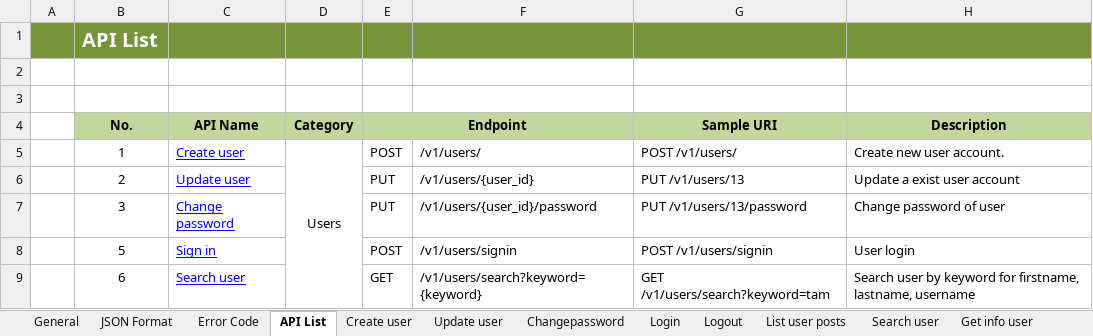
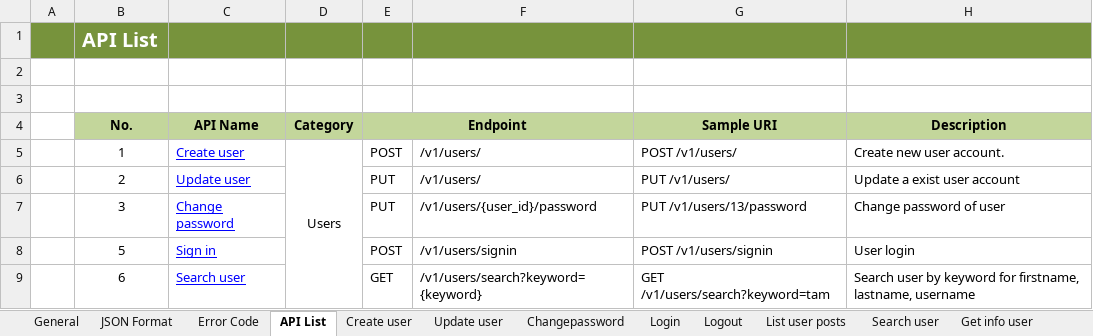
Before and after one commit to Mulodo-PHP-Training/miniblog-pham.tam-hoang.anh, an Excel workbook: doc/detail_design/backend/api/TRN-MiniBlog_API-Specification_Tam-V.Anh.xlsx, sheet API List, drawn as a sheet; only a part is shown; values as stored, in another font and other column widths than the file's, no borders; the diff names each change by its address in the sheet, - before the commit and + after, or states it on an @@ line.

Commit message:
add error code, change uri function update user info

```diff
--- a/doc/detail_design/backend/api/TRN-MiniBlog_API-Specification_Tam-V.Anh.xlsx (sheet API List)
+++ b/doc/detail_design/backend/api/TRN-MiniBlog_API-Specification_Tam-V.Anh.xlsx (sheet API List)
-F6: /v1/users/{user_id}
+F6: /v1/users/
-G6 (Sample URI): PUT /v1/users/13
+G6 (Sample URI): PUT /v1/users/
```
Also changed, not shown: sheet Error Code, sheet Update user, charts or pictures.
